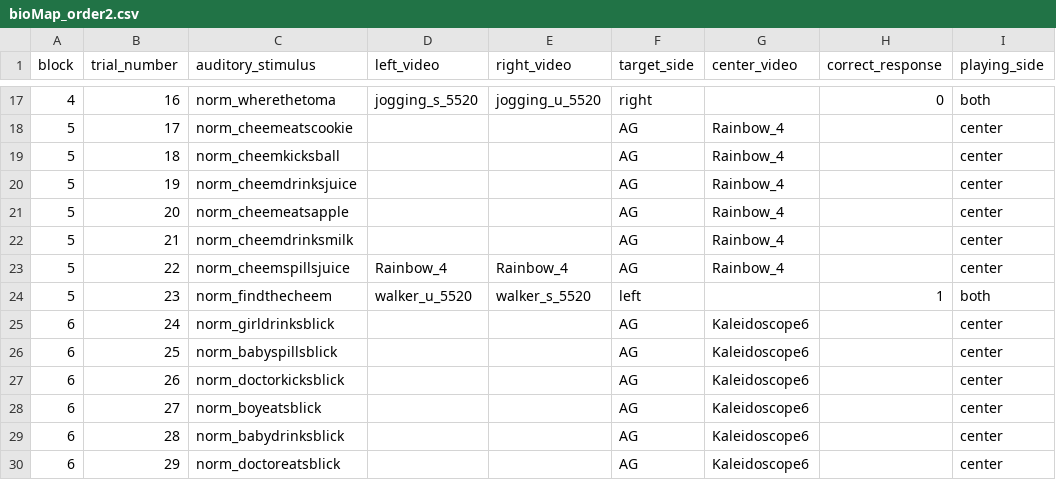
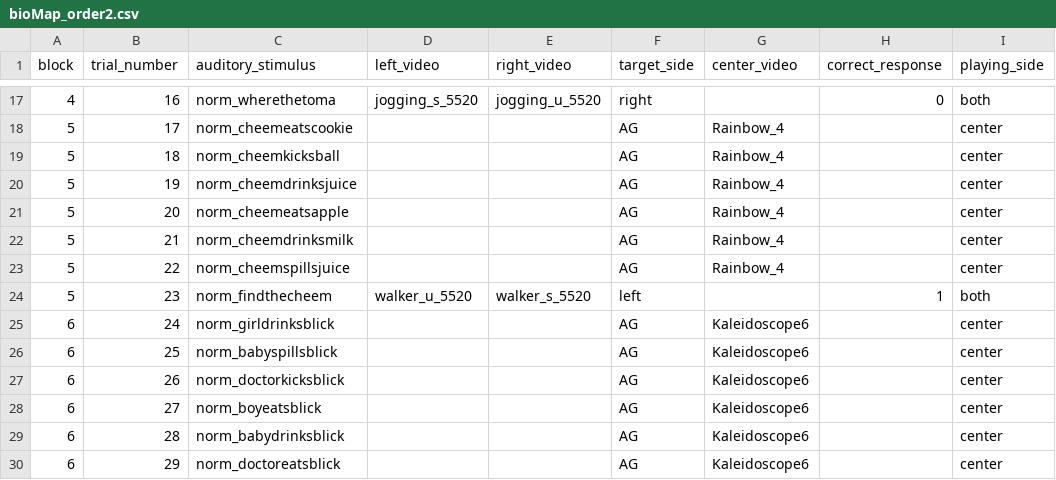
Before and after one commit to hjweaver4/BioMAP, a CSV file: orders/bioMap_order2.csv, drawn as a sheet; only a part is shown, gaps mark what is left out; the diff names each change by its address in the sheet, - before the commit and + after, or states it on an @@ line.

```diff
--- a/orders/bioMap_order2.csv
+++ b/orders/bioMap_order2.csv
-D23 (left_video): Rainbow_4
+D23 (left_video): (empty)
-E23 (right_video): Rainbow_4
+E23 (right_video): (empty)
```
Also changed, not shown: 2 other files.
